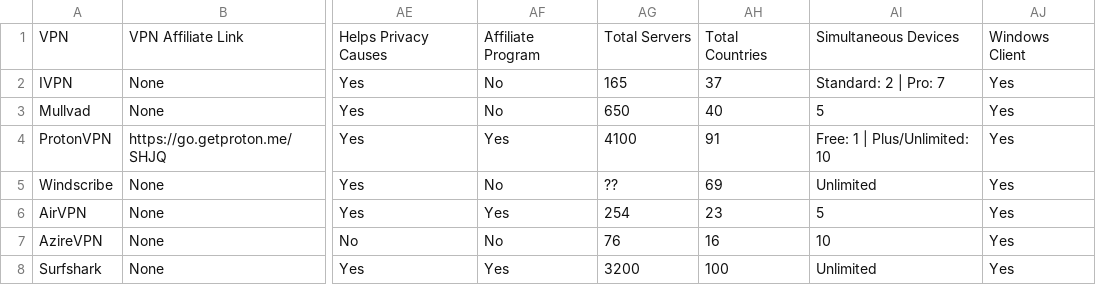
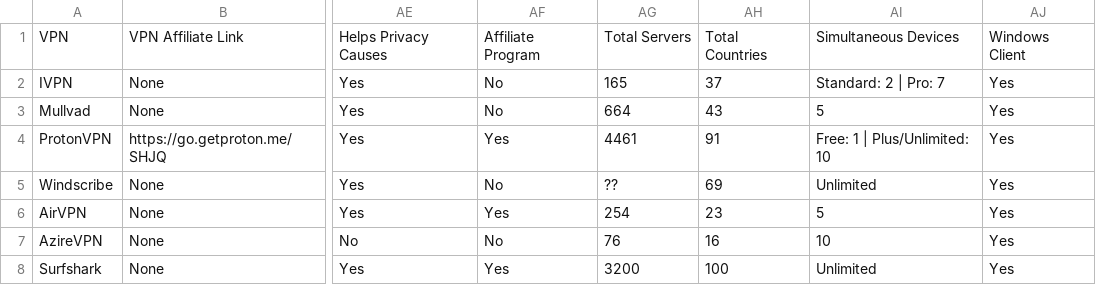
Before and after one commit to techlore/website, a CSV file: assets/vpn/VPNchart.csv, drawn as a sheet; only a part is shown, gaps mark what is left out; the diff names each change by its address in the sheet, - before the commit and + after, or states it on an @@ line.

Commit message:
Update VPNchart.csv
- [ProtonVPN] Update Total Servers. - [Mullvad] Update Total Servers. Update Total Countries.

```diff
--- a/assets/vpn/VPNchart.csv
+++ b/assets/vpn/VPNchart.csv
-AG3: 650
+AG3: 664
-AH3: 40
+AH3: 43
-AG4: 4100
+AG4: 4461
```
